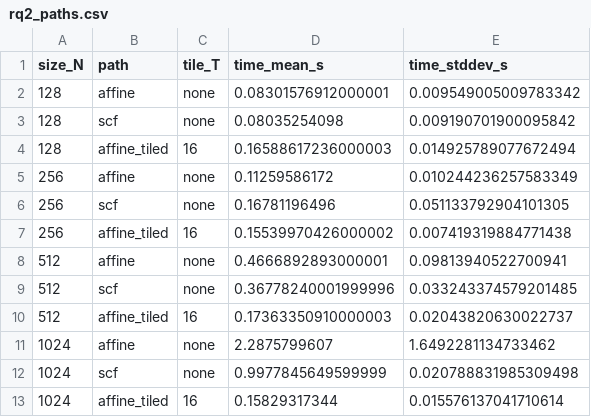
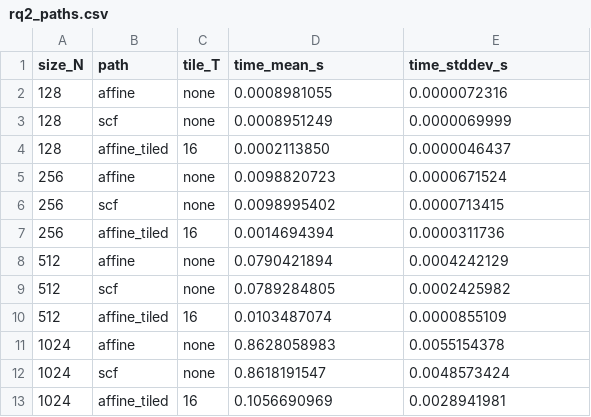
Before and after one commit to FedericoBruzzone/mlir-study, a CSV file: results/rq2_paths.csv, drawn as a sheet.

```diff
--- a/results/rq2_paths.csv
+++ b/results/rq2_paths.csv
@@ -1,13 +1,13 @@
 size_N,path,tile_T,time_mean_s,time_stddev_s
-128,affine,none,0.08301576912000001,0.009549005009783342
-128,scf,none,0.08035254098,0.009190701900095842
-128,affine_tiled,16,0.16588617236000003,0.014925789077672494
-256,affine,none,0.11259586172,0.010244236257583349
-256,scf,none,0.16781196496,0.051133792904101305
-256,affine_tiled,16,0.15539970426000002,0.007419319884771438
-512,affine,none,0.4666892893000001,0.09813940522700941
-512,scf,none,0.36778240001999996,0.033243374579201485
-512,affine_tiled,16,0.17363350910000003,0.02043820630022737
-1024,affine,none,2.2875799607,1.6492281134733462
-1024,scf,none,0.9977845649599999,0.020788831985309498
-1024,affine_tiled,16,0.15829317344,0.015576137041710614
+128,affine,none,0.0008981055,0.0000072316
+128,scf,none,0.0008951249,0.0000069999
+128,affine_tiled,16,0.0002113850,0.0000046437
+256,affine,none,0.0098820723,0.0000671524
+256,scf,none,0.0098995402,0.0000713415
+256,affine_tiled,16,0.0014694394,0.0000311736
+512,affine,none,0.0790421894,0.0004242129
+512,scf,none,0.0789284805,0.0002425982
+512,affine_tiled,16,0.0103487074,0.0000855109
+1024,affine,none,0.8628058983,0.0055154378
+1024,scf,none,0.8618191547,0.0048573424
+1024,affine_tiled,16,0.1056690969,0.0028941981
```
Also changed, not shown: results/roofline.csv, results/rq1_tiling.csv, 41 other files.
